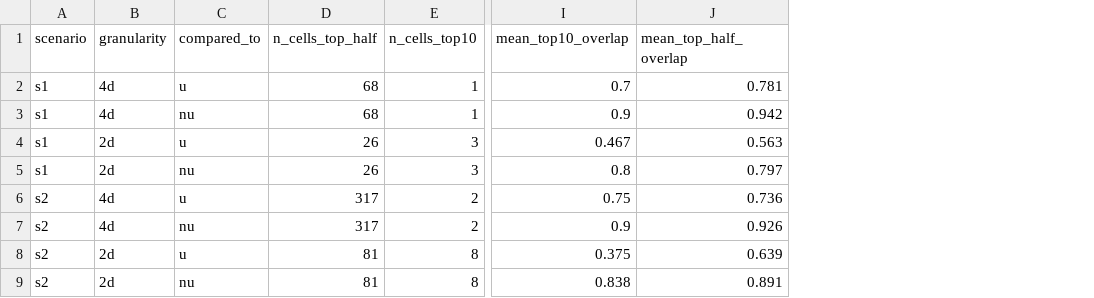
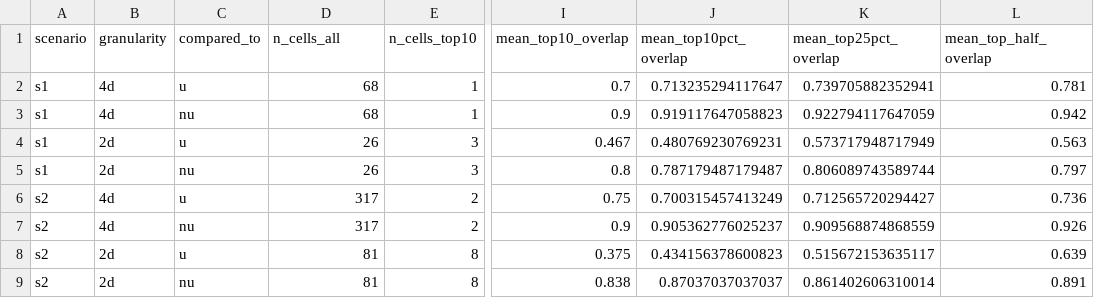
Before and after one commit to gjardad/carbon_policy_networks, a CSV file: output_local/tables/top_k_overlap.csv, drawn as a sheet; only a part is shown, gaps mark what is left out; the diff names each change by its address in the sheet, - before the commit and + after, or states it on an @@ line.

Commit message:
Phase 4: add top-10% and top-25% overlap metrics
Add two percentage-based K's (top-10% and top-25% of the cell)
alongside the existing absolute K's (top-5, top-10) and top-half.
Percentage-K uses round(n * p), max 1, so every cell with at least
1 firm contributes (unlike absolute K which requires n >= 2K).
Renamed n_cells_top_half to n_cells_all for clarity (now there are
several cell-coverage counts, this is the universal one).

```diff
--- a/output_local/tables/top_k_overlap.csv
+++ b/output_local/tables/top_k_overlap.csv
+column J (mean_top10pct_overlap), rows 2-9: 0.713235294117647 | 0.919117647058823 | 0.480769230769231 | 0.787179487179487 | 0.700315457413249 | 0.905362776025237 | 0.434156378600823 | 0.87037037037037
+column K (mean_top25pct_overlap), rows 2-9: 0.739705882352941 | 0.922794117647059 | 0.573717948717949 | 0.806089743589744 | 0.712565720294427 | 0.909568874868559 | 0.515672153635117 | 0.861402606310014
-D1: n_cells_top_half
+D1: n_cells_all
```
Also changed, not shown: 1 other file.
